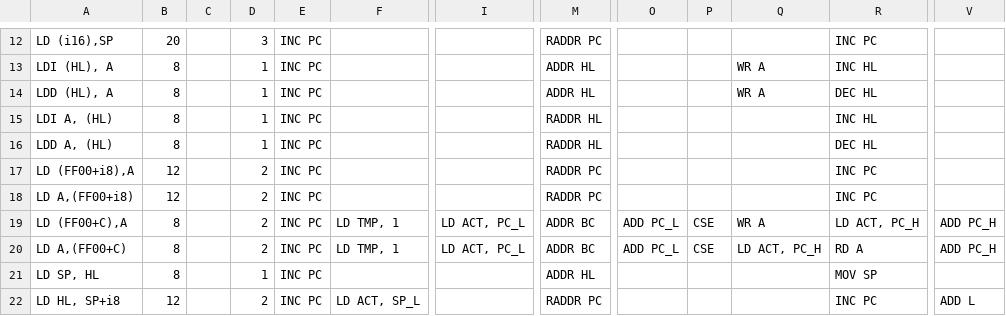
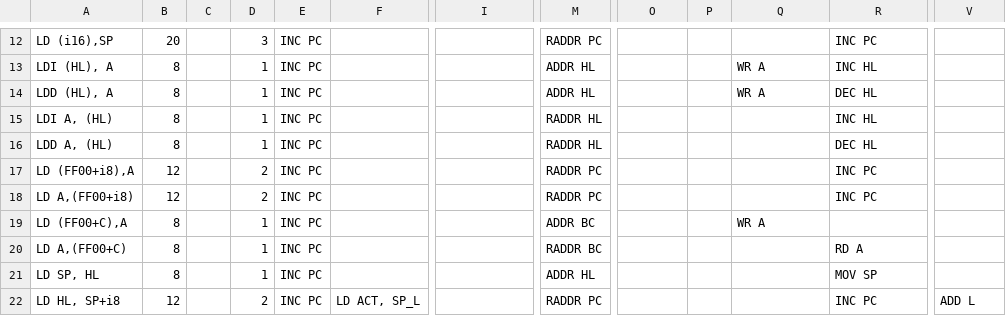
Before and after one commit to RamiHg/RustyBoy, a CSV file: instructions.csv, drawn as a sheet; only a part is shown, gaps mark what is left out; the diff names each change by its address in the sheet, - before the commit and + after, or states it on an @@ line.

Commit message:
Fixed LD (C) ops.
The table in pastraiser is totally wrong. The instruction is in fact, only ONE byte. Would not have caught this without disassembler. How misleading!

```diff
--- a/instructions.csv
+++ b/instructions.csv
-D19:D20: 2
+D19:D20: 1
-F19:F20: LD TMP, 1
+F19:F20: (empty)
-I19:I20: LD ACT, PC_L
+I19:I20: (empty)
-O19:O20: ADD PC_L
+O19:O20: (empty)
-P19:P20: CSE
+P19:P20: (empty)
-R19: LD ACT, PC_H
+R19: (empty)
-V19:V20: ADD PC_H
+V19:V20: (empty)
-M20: ADDR BC
+M20: RADDR BC
-Q20: LD ACT, PC_H
+Q20: (empty)
```
Also changed, not shown: 2 other files.
